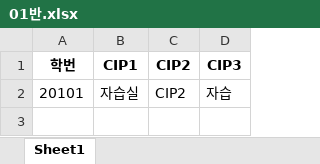
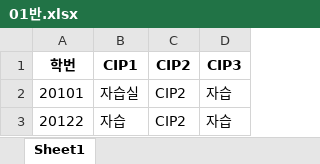
Before and after one commit to AERISstudio/cipchecker, an Excel workbook: 01반.xlsx, sheet Sheet1, drawn as a sheet; values as stored, in another font and other column widths than the file's, no borders; the diff names each change by its address in the sheet, - before the commit and + after, or states it on an @@ line.

```diff
--- a/01반.xlsx (sheet Sheet1)
+++ b/01반.xlsx (sheet Sheet1)
+row 3: 20122 | 자습 | CIP2 | 자습
```
Also changed, not shown: 03반.xlsx, 10반.xlsx, 5 other files.
